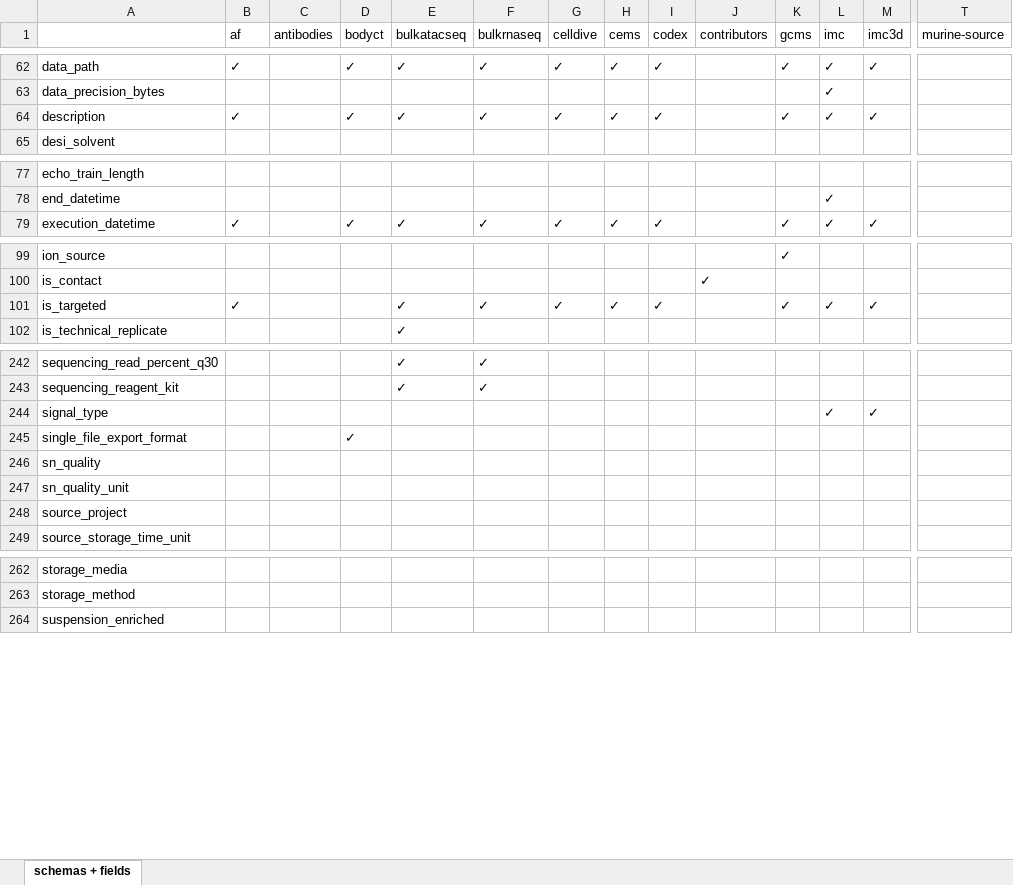
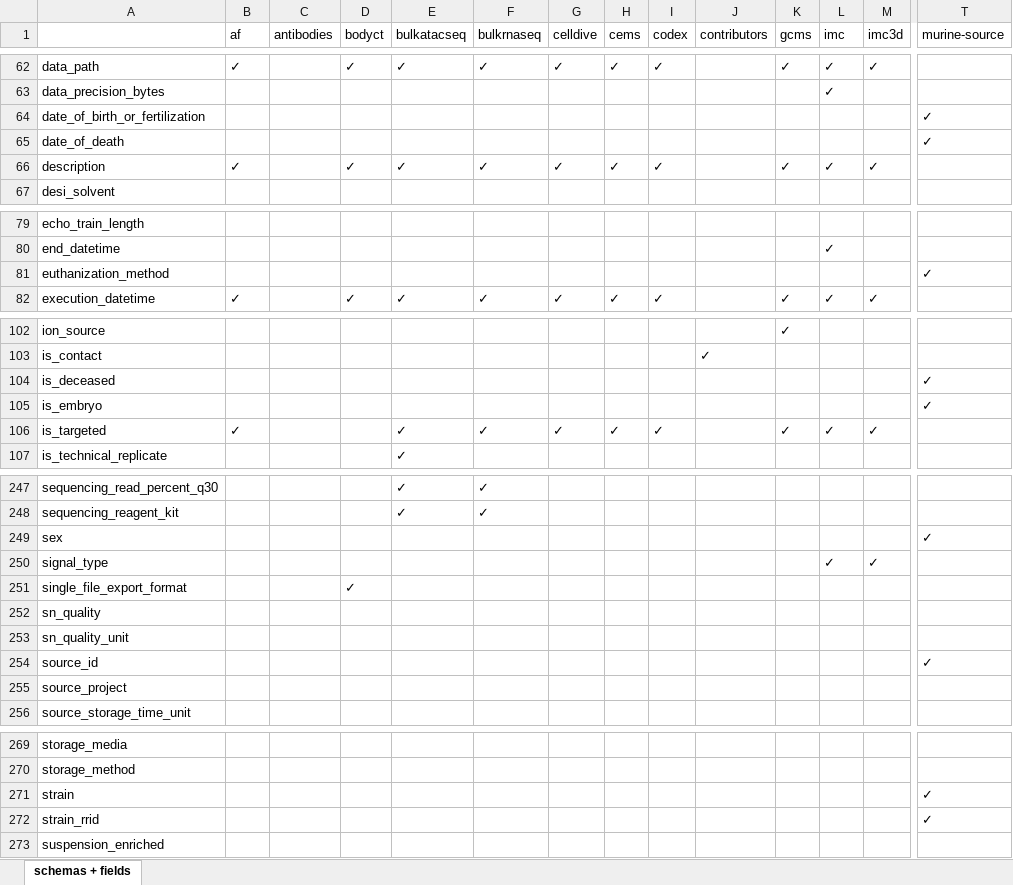
Before and after one commit to sennetconsortium/ingest-validation-tools, an Excel workbook: docs/field-schemas.xlsx, sheet schemas + fields, drawn as a sheet; only a part is shown, gaps mark what is left out; values as stored, in another font and other column widths than the file's, no borders; rows hold the shown columns only; the diff names each change by its address in the sheet, - before the commit and + after, or states it on an @@ line.

```diff
--- a/docs/field-schemas.xlsx (sheet schemas + fields)
+++ b/docs/field-schemas.xlsx (sheet schemas + fields)
+row 64: date_of_birth_or_fertilization |  |  |  |  |  |  |  |  |  |  |  |  | ✓
+row 65: date_of_death |  |  |  |  |  |  |  |  |  |  |  |  | ✓
+row 81: euthanization_method |  |  |  |  |  |  |  |  |  |  |  |  | ✓
+row 104: is_deceased |  |  |  |  |  |  |  |  |  |  |  |  | ✓
+row 105: is_embryo |  |  |  |  |  |  |  |  |  |  |  |  | ✓
+row 249: sex |  |  |  |  |  |  |  |  |  |  |  |  | ✓
+row 254: source_id |  |  |  |  |  |  |  |  |  |  |  |  | ✓
+row 271: strain |  |  |  |  |  |  |  |  |  |  |  |  | ✓
+row 272: strain_rrid |  |  |  |  |  |  |  |  |  |  |  |  | ✓
```
Also changed, not shown: 8 other files.
